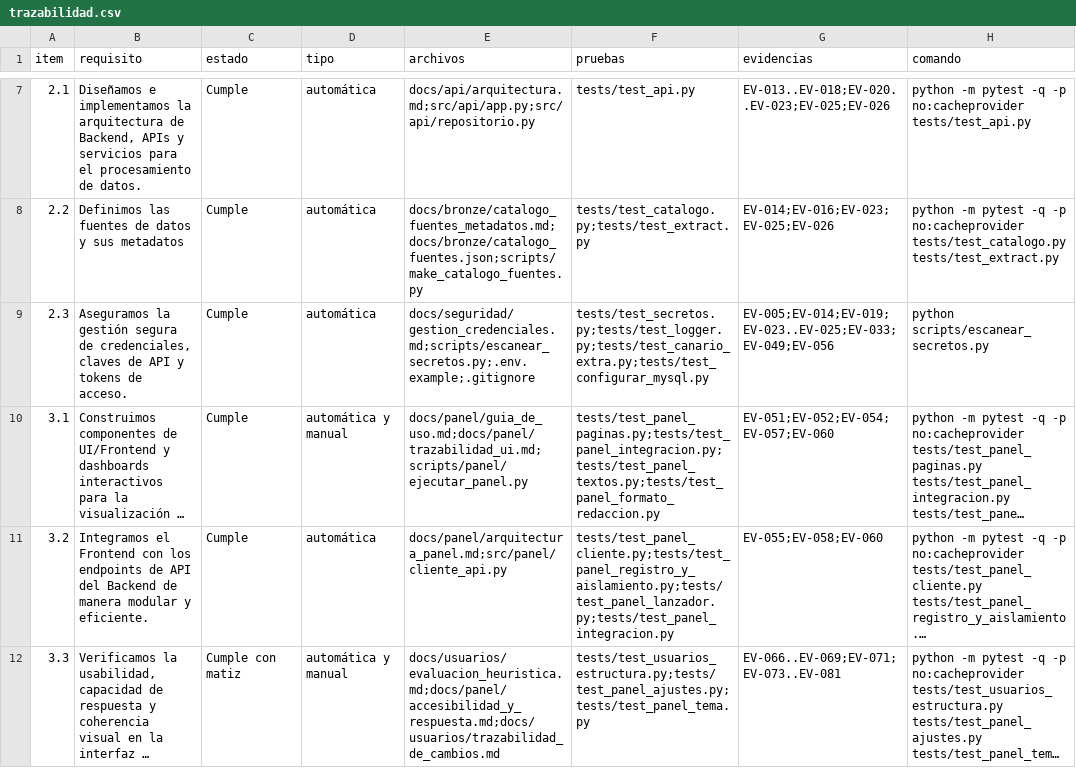
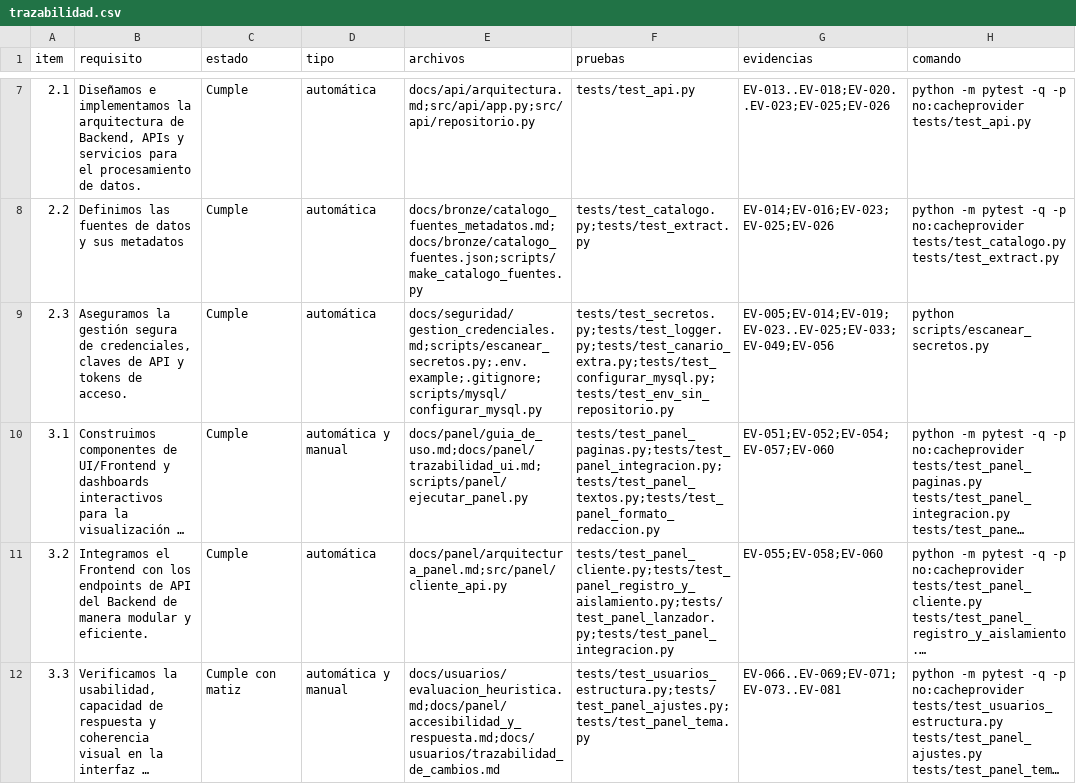
Before and after one commit to DanielAlxzBrand/etl-sismo-cali-2026, a CSV file: docs/checklist/trazabilidad.csv, drawn as a sheet; only a part is shown, gaps mark what is left out; long unchanged cells end in …; the diff covers the shown part only; the diff names each change by its address in the sheet, - before the commit and + after, or states it on an @@ line.

Commit message:
Modo completo: .env sin repositorio de Git (acepta solo si .gitignore lo ignora de verdad, con aviso; con Git sigue igual de estricto) y --nombre-compose opcional con aviso de volumen de Postgres previo; pruebas de cada caso

```diff
--- a/docs/checklist/trazabilidad.csv
+++ b/docs/checklist/trazabilidad.csv
-E9 (archivos): docs/seguridad/gestion_credenciales.md;scripts/escanear_secretos.py;.env.example;.gitignore
+E9 (archivos): docs/seguridad/gestion_credenciales.md;scripts/escanear_secretos.py;.env.example;.gitignore;scripts/mysql/configurar_mysql.py
-F9 (pruebas): tests/test_secretos.py;tests/test_logger.py;tests/test_canario_extra.py;tests/test_configurar_mysql.py
+F9 (pruebas): tests/test_secretos.py;tests/test_logger.py;tests/test_canario_extra.py;tests/test_configurar_mysql.py;tests/test_env_sin_repositorio.py
```
Also changed, not shown: 2 edited cells elsewhere in this file, 5 other files.
